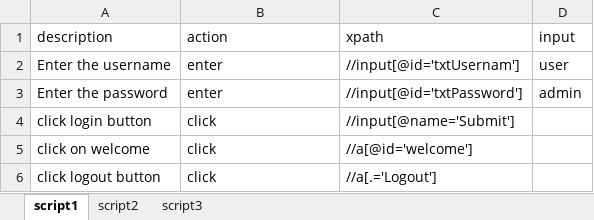
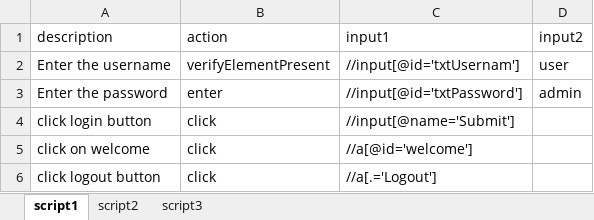
Before and after one commit to vikas20dgupta/Titan, an Excel workbook: scenario/script.xlsx, sheet script1, drawn as a sheet; values as stored, in another font and other column widths than the file's, no borders; the diff names each change by its address in the sheet, - before the commit and + after, or states it on an @@ line.

Commit message:
Action method are executed!

```diff
--- a/scenario/script.xlsx (sheet script1)
+++ b/scenario/script.xlsx (sheet script1)
-C1: xpath
+C1: input1
-D1: input
+D1: input2
-B2 (action): enter
+B2 (action): verifyElementPresent
```
Also changed, not shown: sheet script2, sheet script3, 20 other files.
